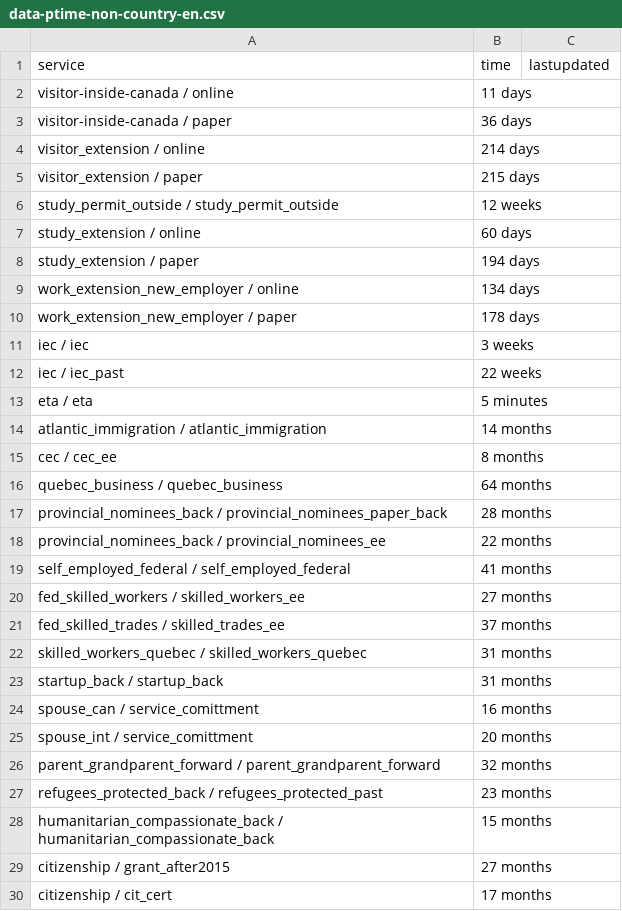
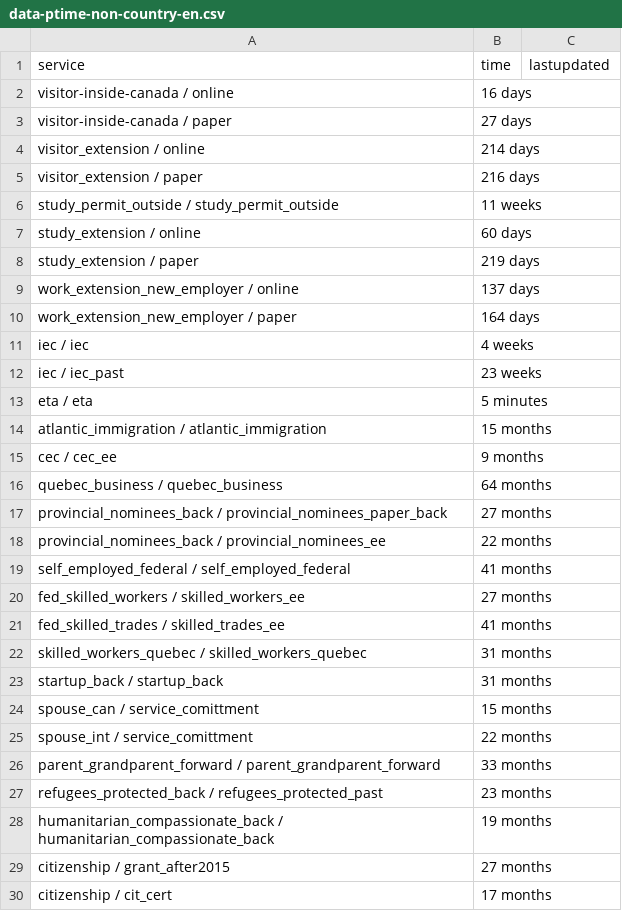
Before and after one commit to suhaibmujahid/cic-processing-times, a CSV file: data-ptime-non-country-en.csv, drawn as a sheet; only a part is shown; the diff covers the shown part only.

Commit message:
Flat: latest data (2022-05-04T00:21:30.006Z) {   "date": "2022-05-04T00:21:30.006Z",   "files": [     {       "name": "data-ptime-en.csv",       "deltaBytes": 27,       "source": "https://www.canada.ca/content/dam/ircc/documents/json/data-ptime-en.json"     },     {       "name": "data-ptime-en.json",       "deltaBytes": 27,       "source": "https://www.canada.ca/content/dam/ircc/documents/json/data-ptime-en.json"     },     {       "name": "formatted-data-ptime-en.csv",       "deltaBytes": -85,       "source": "https://www.canada.ca/content/dam/ircc/documents/json/data-ptime-en.json"     },     {       "name": "formatted-selected-countries-data-ptime-en.csv",       "deltaBytes": -27,       "source": "https://www.canada.ca/content/dam/ircc/documents/json/data-ptime-en.json"     },     {       "name": "data-ptime-non-country-en.csv",       "deltaBytes": -1,       "source": "https://www.canada.ca/content/dam/ircc/documents/json/data-ptime-non-country-en.json"     },     {       "name": "data-ptime-non-country-en.json",       "deltaBytes": -4,       "source": "https://www.canada.ca/content/dam/ircc/documents/json/data-ptime-non-country-en.json"     }   ] }

```diff
--- a/data-ptime-non-country-en.csv
+++ b/data-ptime-non-country-en.csv
@@ -1,18 +1,18 @@
 service,time,lastupdated
-visitor-inside-canada / online,11 days,
-visitor-inside-canada / paper,36 days,
+visitor-inside-canada / online,16 days,
+visitor-inside-canada / paper,27 days,
 visitor_extension / online,214 days,
-visitor_extension / paper,215 days,
-study_permit_outside / study_permit_outside,12 weeks,
+visitor_extension / paper,216 days,
+study_permit_outside / study_permit_outside,11 weeks,
 study_extension / online,60 days,
-study_extension / paper,194 days,
-work_extension_new_employer / online,134 days,
-work_extension_new_employer / paper,178 days,
-iec / iec,3 weeks,
-iec / iec_past,22 weeks,
+study_extension / paper,219 days,
+work_extension_new_employer / online,137 days,
+work_extension_new_employer / paper,164 days,
+iec / iec,4 weeks,
+iec / iec_past,23 weeks,
 eta / eta,5 minutes,
-atlantic_immigration / atlantic_immigration,14 months,
-cec / cec_ee,8 months,
+atlantic_immigration / atlantic_immigration,15 months,
+cec / cec_ee,9 months,
 quebec_business / quebec_business,64 months,
-provincial_nominees_back / provincial_nominees_paper_back,28 months,
+provincial_nominees_back / provincial_nominees_paper_back,27 months,
 provincial_nominees_back / provincial_nominees_ee,22 months,
@@ -20,10 +20,10 @@ self_employed_federal / self_employed_federal,41 months,
 fed_skilled_workers / skilled_workers_ee,27 months,
-fed_skilled_trades / skilled_trades_ee,37 months,
+fed_skilled_trades / skilled_trades_ee,41 months,
 skilled_workers_quebec / skilled_workers_quebec,31 months,
 startup_back / startup_back,31 months,
-spouse_can / service_comittment,16 months,
-spouse_int / service_comittment,20 months,
-parent_grandparent_forward / parent_grandparent_forward,32 months,
+spouse_can / service_comittment,15 months,
+spouse_int / service_comittment,22 months,
+parent_grandparent_forward / parent_grandparent_forward,33 months,
 refugees_protected_back / refugees_protected_past,23 months,
-humanitarian_compassionate_back / humanitarian_compassionate_back,15 months,
+humanitarian_compassionate_back / humanitarian_compassionate_back,19 months,
 citizenship / grant_after2015,27 months,
```
Also changed, not shown: 8 edited cells elsewhere in this file, data-ptime-en.csv, formatted-data-ptime-en.csv, 3 other files.
